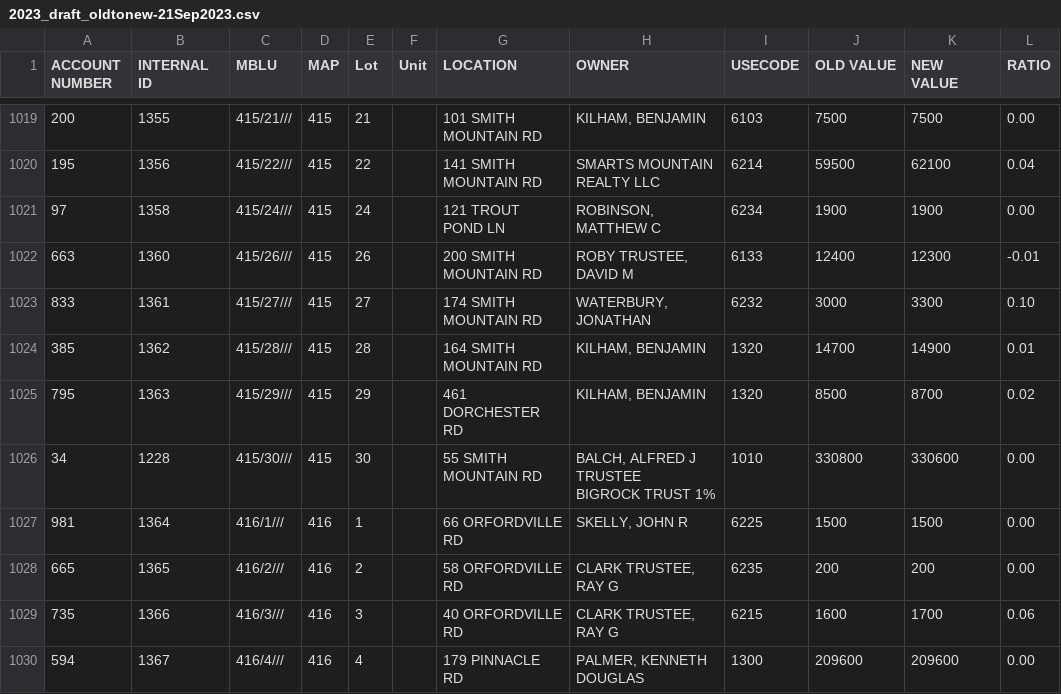
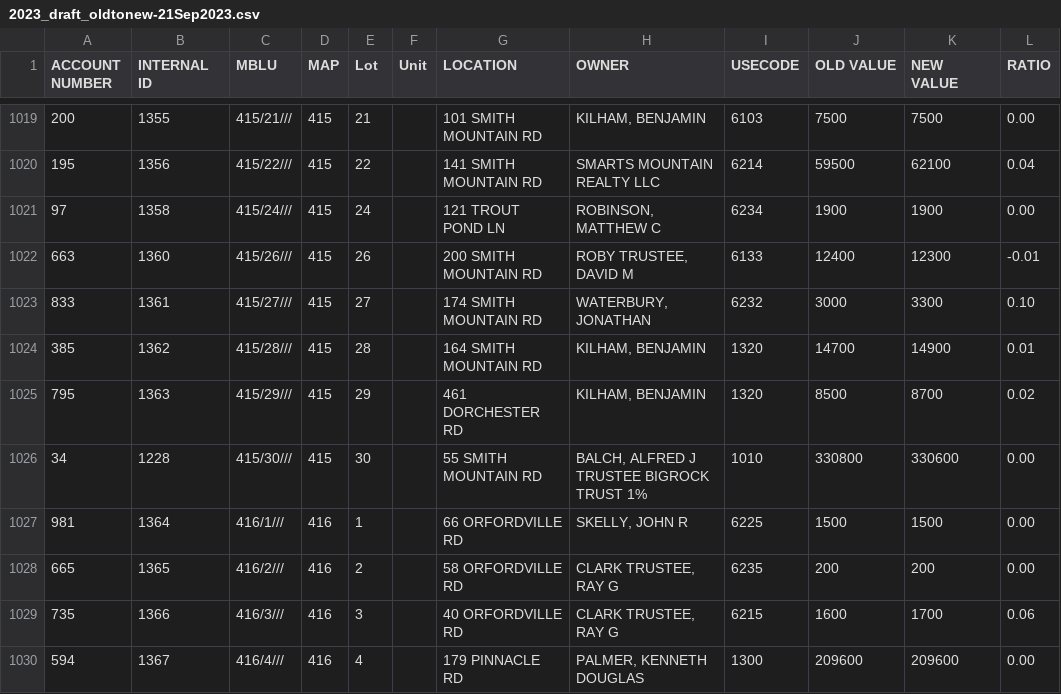
Before and after one commit to TaxFairness/TaxFairness, a CSV file: DefinitiveData/2023_draft_oldtonew-21Sep2023.csv, drawn as a sheet; only a part is shown, gaps mark what is left out; ↵ is a line break in a cell; the diff covers the shown part only; the diff names each change by its address in the sheet, - before the commit and + after, or states it on an @@ line.

```diff
--- a/DefinitiveData/2023_draft_oldtonew-21Sep2023.csv
+++ b/DefinitiveData/2023_draft_oldtonew-21Sep2023.csv
-H1026 (OWNER): BALCH, ALFRED J TRUSTEE ↵ BIGROCK TRUST 1%
+H1026 (OWNER): BALCH, ALFRED J TRUSTEE BIGROCK TRUST 1%
```
Also changed, not shown: 90 edited cells elsewhere in this file, 35 other files.
